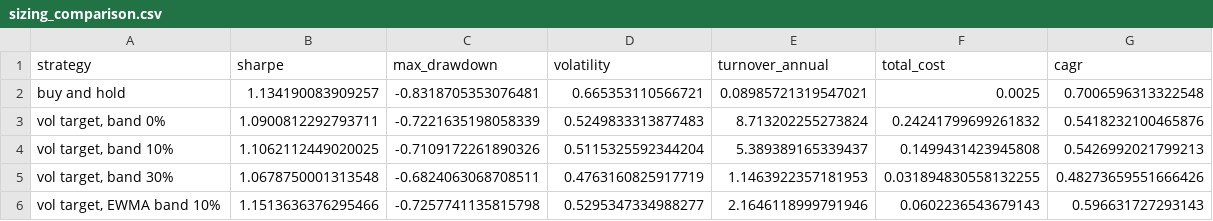
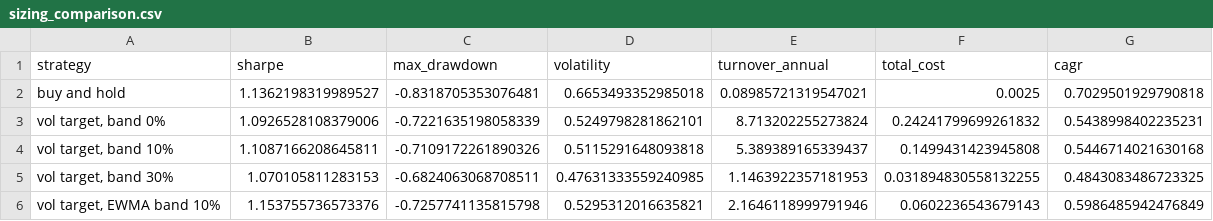
Before and after one commit to quasinbox-netizen/EP6, a CSV file: data/processed/sizing_comparison.csv, drawn as a sheet.

```diff
--- a/data/processed/sizing_comparison.csv
+++ b/data/processed/sizing_comparison.csv
@@ -1,6 +1,6 @@
 strategy,sharpe,max_drawdown,volatility,turnover_annual,total_cost,cagr
-buy and hold,1.134190083909257,-0.8318705353076481,0.665353110566721,0.08985721319547021,0.0025,0.7006596313322548
-"vol target, band 0%",1.0900812292793711,-0.7221635198058339,0.5249833313877483,8.713202255273824,0.24241799699261832,0.5418232100465876
-"vol target, band 10%",1.1062112449020025,-0.7109172261890326,0.5115325592344204,5.389389165339437,0.1499431423945808,0.5426992021799213
-"vol target, band 30%",1.0678750001313548,-0.6824063068708511,0.4763160825917719,1.1463922357181953,0.031894830558132255,0.48273659551666426
-"vol target, EWMA band 10%",1.1513636376295466,-0.7257741135815798,0.5295347334988277,2.1646118999791946,0.0602236543679143,0.596631727293143
+buy and hold,1.1362198319989527,-0.8318705353076481,0.6653493352985018,0.08985721319547021,0.0025,0.7029501929790818
+"vol target, band 0%",1.0926528108379006,-0.7221635198058339,0.5249798281862101,8.713202255273824,0.24241799699261832,0.5438998402235231
+"vol target, band 10%",1.1087166208645811,-0.7109172261890326,0.5115291648093818,5.389389165339437,0.1499431423945808,0.5446714021630168
+"vol target, band 30%",1.070105811283153,-0.6824063068708511,0.47631333559240985,1.1463922357181953,0.031894830558132255,0.4843083486723325
+"vol target, EWMA band 10%",1.153755736573376,-0.7257741135815798,0.5295312016635821,2.1646118999791946,0.0602236543679143,0.5986485942476849
```
Also changed, not shown: data/processed/rank_history.csv, data/processed/sizing_sweep.csv, 9 other files.
